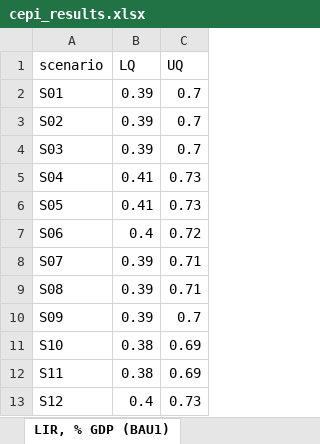
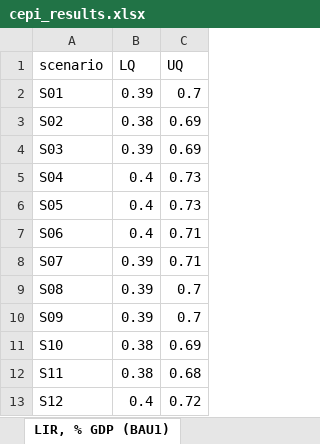
Before and after one commit to robj411/p2_drivers, an Excel workbook: cepi_results/cepi_results.xlsx, sheet LIR, % GDP (BAU1), drawn as a sheet; values as stored, in another font and other column widths than the file's, no borders; the diff names each change by its address in the sheet, - before the commit and + after, or states it on an @@ line.

```diff
--- a/cepi_results/cepi_results.xlsx (sheet LIR, % GDP (BAU1))
+++ b/cepi_results/cepi_results.xlsx (sheet LIR, % GDP (BAU1))
-B3 (LQ): 0.39
+B3 (LQ): 0.38
-C3:C4 (UQ): 0.7
+C3:C4 (UQ): 0.69
-B5:B6 (LQ): 0.41
+B5:B6 (LQ): 0.4
-C7 (UQ): 0.72
+C7 (UQ): 0.71
-C9 (UQ): 0.71
+C9 (UQ): 0.7
-C12 (UQ): 0.69
+C12 (UQ): 0.68
-C13 (UQ): 0.73
+C13 (UQ): 0.72
```
Also changed, not shown: sheet LIR, % GDP (BAU2), 17 other files.
